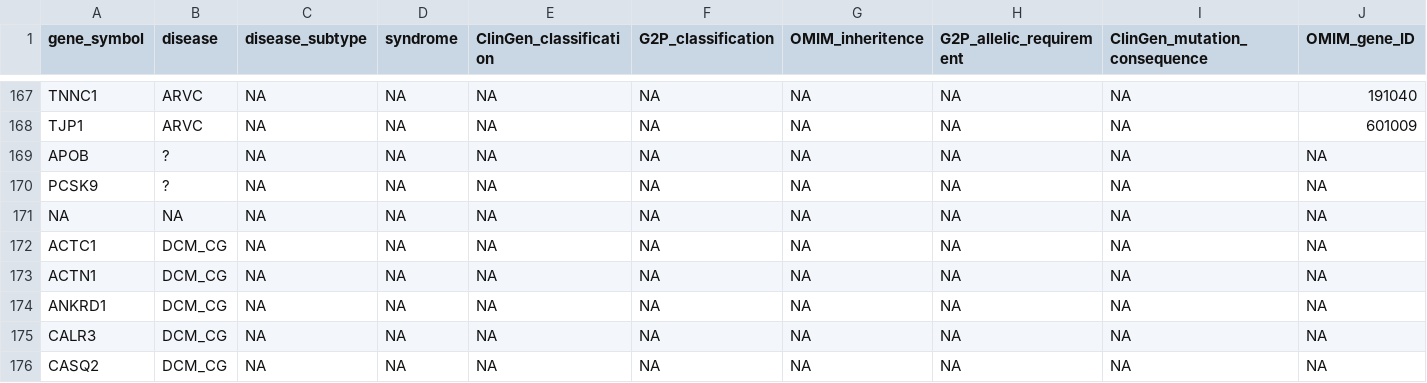
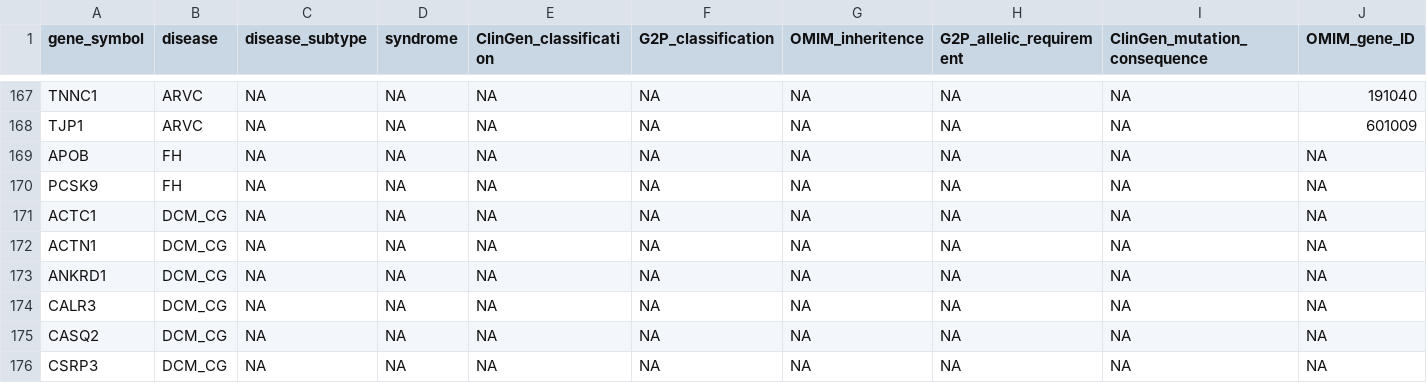
Before and after one commit to ImperialCardioGenetics/G2P-Cardiac-Panel, a CSV file: CardiacG2P_master.csv, drawn as a sheet; only a part is shown, gaps mark what is left out; the shorter side is filled out with more unchanged rows; rows hold the shown columns only; the diff names each change by its address in the sheet, - before the commit and + after, or states it on an @@ line.

```diff
--- a/CardiacG2P_master.csv
+++ b/CardiacG2P_master.csv
-B169:B170 (disease): ?
+B169:B170 (disease): FH
-row 171: NA | NA | NA | NA | NA | NA | NA | NA | NA | NA
```
Also changed, not shown: 1 other file.
